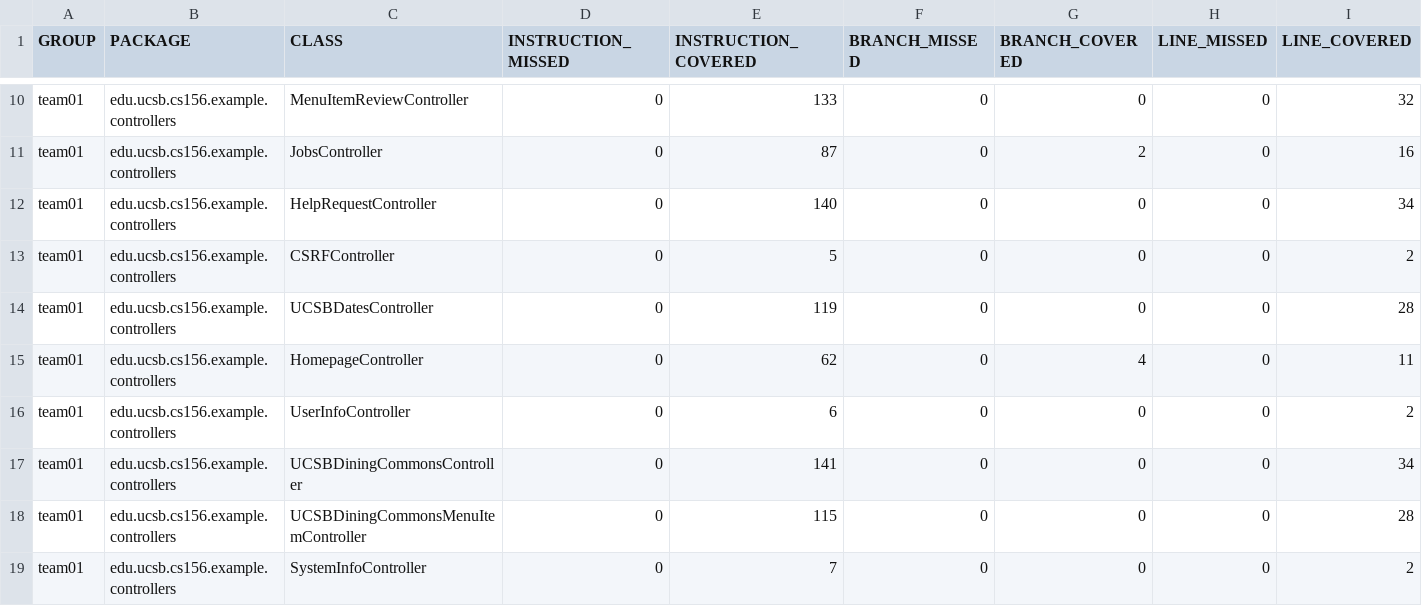
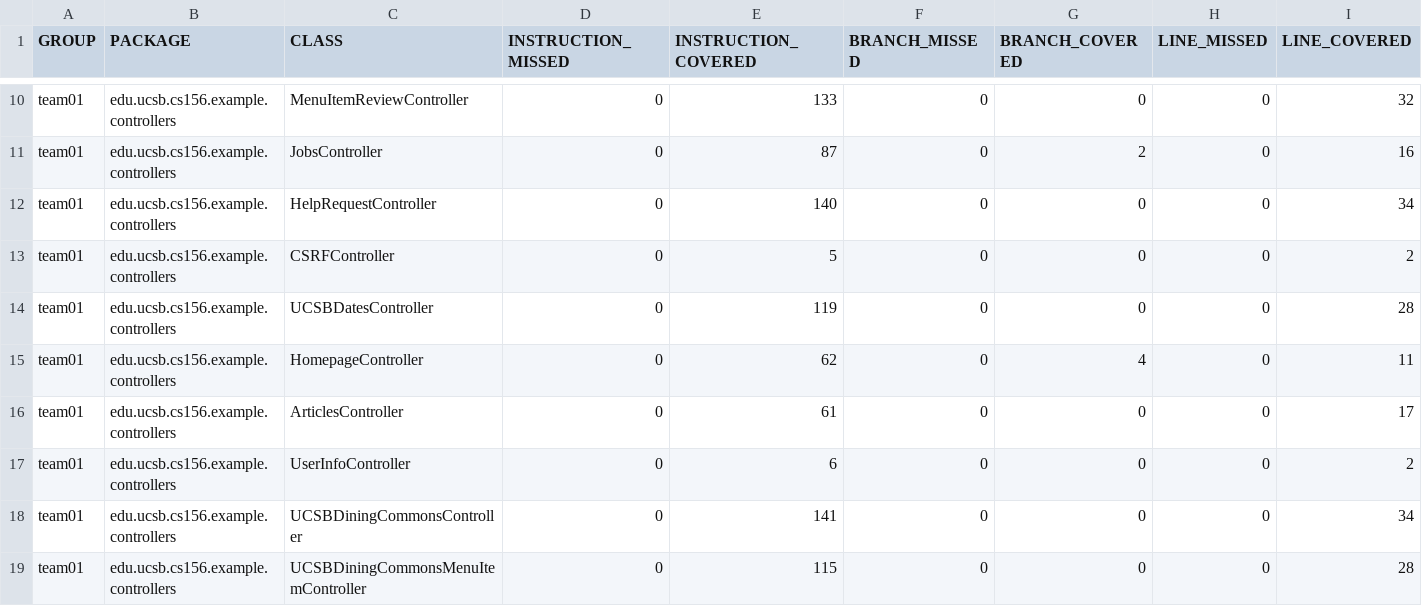
Before and after one commit to ucsb-cs156-f25/team01-f25-14, a CSV file: jacoco/jacoco.csv, drawn as a sheet; only a part is shown, gaps mark what is left out; the shorter side is filled out with more unchanged rows; rows hold the shown columns only; the diff names each change by its address in the sheet, - before the commit and + after, or states it on an @@ line.

Commit message:
Deploying to gh-pages from @ ucsb-cs156-f25/team01-f25-14@7128ddbf524ac9bd6c7639a49ec78e729cf7be75 🚀

```diff
--- a/jacoco/jacoco.csv
+++ b/jacoco/jacoco.csv
+row 16: team01 | edu.ucsb.cs156.example.controllers | ArticlesController | 0 | 61 | 0 | 0 | 0 | 17
```
Also changed, not shown: 7 other files.
